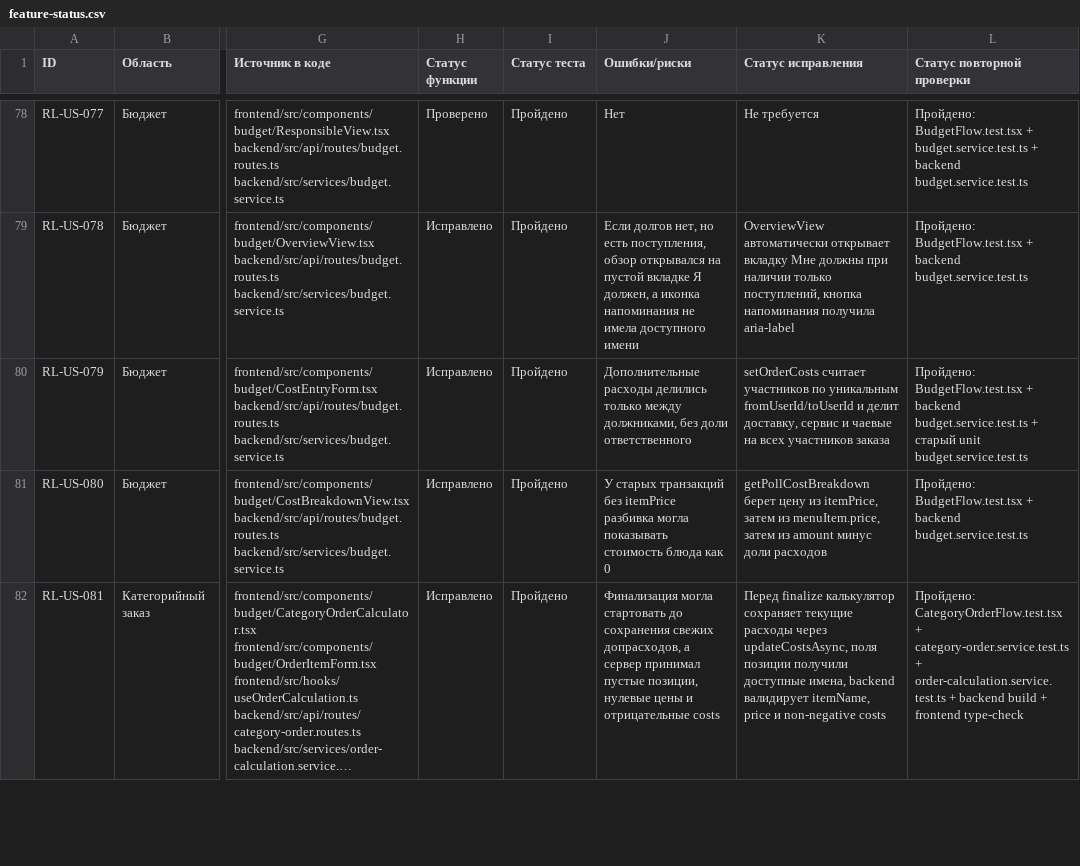
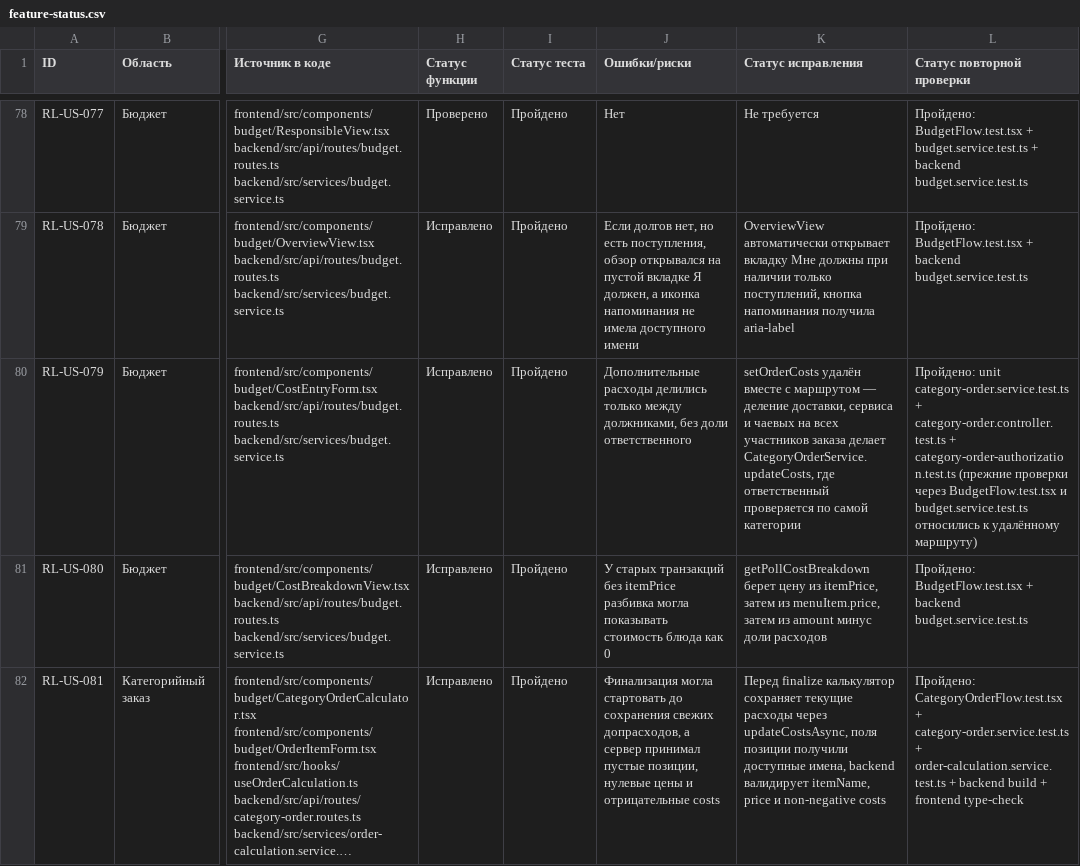
Before and after one commit to GRIZZZZZLY/Lunch_bot, a CSV file: docs/user-stories/feature-status.csv, drawn as a sheet; only a part is shown, gaps mark what is left out; long unchanged cells end in …; the diff names each change by its address in the sheet, - before the commit and + after, or states it on an @@ line.

```diff
--- a/docs/user-stories/feature-status.csv
+++ b/docs/user-stories/feature-status.csv
-K80 (Статус исправления): setOrderCosts считает участников по уникальным fromUserId/toUserId и делит доставку, сервис и чаевые на всех участников заказа
+K80 (Статус исправления): setOrderCosts удалён вместе с маршрутом — деление доставки, сервиса и чаевых на всех участников заказа делает CategoryOrderService.updateCosts, где ответственный проверяется по самой категории
-L80 (Статус повторной проверки): Пройдено: BudgetFlow.test.tsx + backend budget.service.test.ts + старый unit budget.service.test.ts
+L80 (Статус повторной проверки): Пройдено: unit category-order.service.test.ts + category-order.controller.test.ts + category-order-authorization.test.ts (прежние проверки через BudgetFlow.test.tsx и budget.service.test.ts относились к удалённому маршруту)
```
Also changed, not shown: 2 other files.
